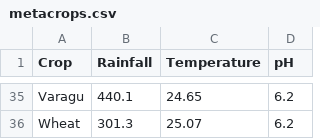
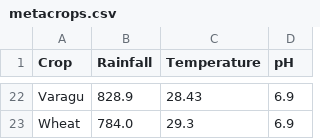
Before and after one commit to Chandani-sah/crop-recommendation-and-yield-prediction, a CSV file: server/code/code/metacrops.csv, drawn as a sheet; only a part is shown, gaps mark what is left out; addresses are those after the commit; the diff covers the shown part only; the diff names each change by its address in the sheet, - before the commit and + after, or states it on an @@ line.

```diff
--- a/server/code/code/metacrops.csv
+++ b/server/code/code/metacrops.csv
-B22 (Rainfall): 440.1
+B22 (Rainfall): 828.9
-C22 (Temperature): 24.65
+C22 (Temperature): 28.43
-D22:D23 (pH): 6.2
+D22:D23 (pH): 6.9
-B23 (Rainfall): 301.3
+B23 (Rainfall): 784.0
-C23 (Temperature): 25.07
+C23 (Temperature): 29.3
```
Also changed, not shown: 2 added rows, 15 removed rows and 54 edited cells elsewhere in this file, server/code/code/metacrops11.csv, 14 other files.
